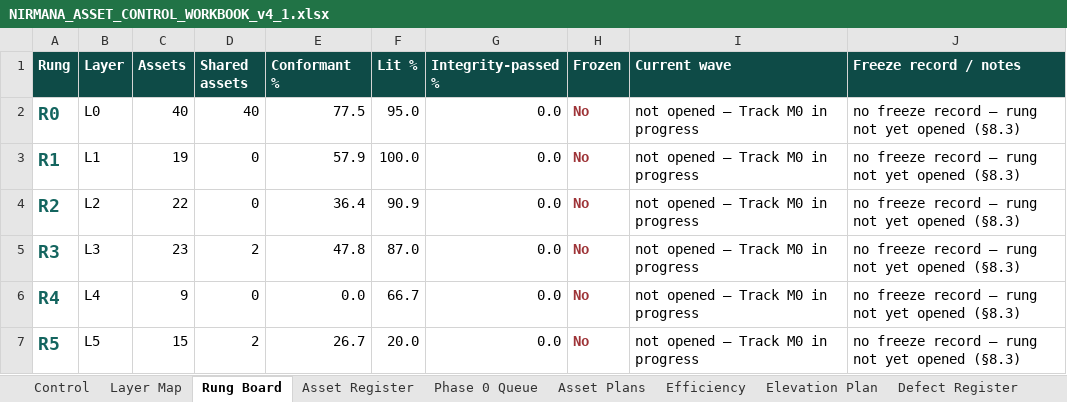
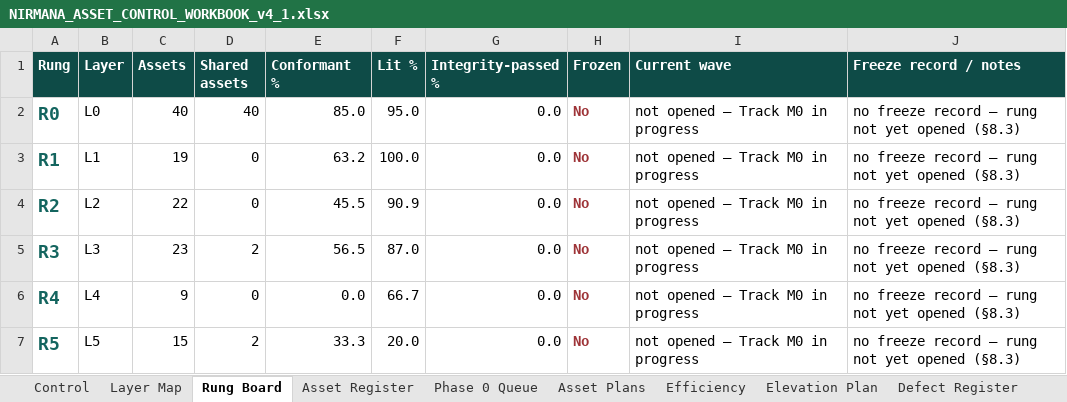
Before and after one commit to Marsys-Technologies/Madhav, an Excel workbook: 00_ARCHITECTURE/control/NIRMANA_ASSET_CONTROL_WORKBOOK_v4_1.xlsx, sheet Rung Board, drawn as a sheet; values as stored, in another font and other column widths than the file's, no borders; the diff names each change by its address in the sheet, - before the commit and + after, or states it on an @@ line.

```diff
--- a/00_ARCHITECTURE/control/NIRMANA_ASSET_CONTROL_WORKBOOK_v4_1.xlsx (sheet Rung Board)
+++ b/00_ARCHITECTURE/control/NIRMANA_ASSET_CONTROL_WORKBOOK_v4_1.xlsx (sheet Rung Board)
-E2 (Conformant %): 77.5
+E2 (Conformant %): 85.0
-E3 (Conformant %): 57.9
+E3 (Conformant %): 63.2
-E4 (Conformant %): 36.4
+E4 (Conformant %): 45.5
-E5 (Conformant %): 47.8
+E5 (Conformant %): 56.5
-E7 (Conformant %): 26.7
+E7 (Conformant %): 33.3
```
Also changed, not shown: sheet Elevation Plan, sheet Asset Register, sheet Asset Plans, sheet Layer Map, sheet Phase 0 Queue, sheet Roadmap, 1 more sheet, 2 other files.
